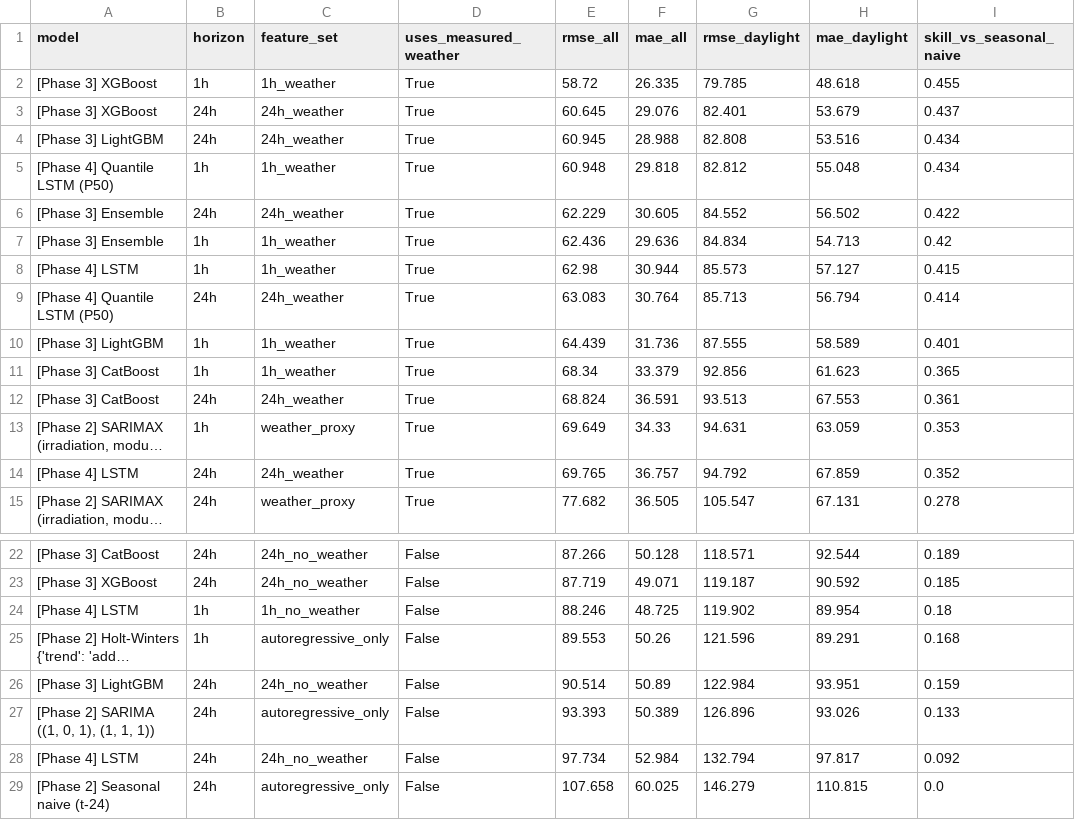
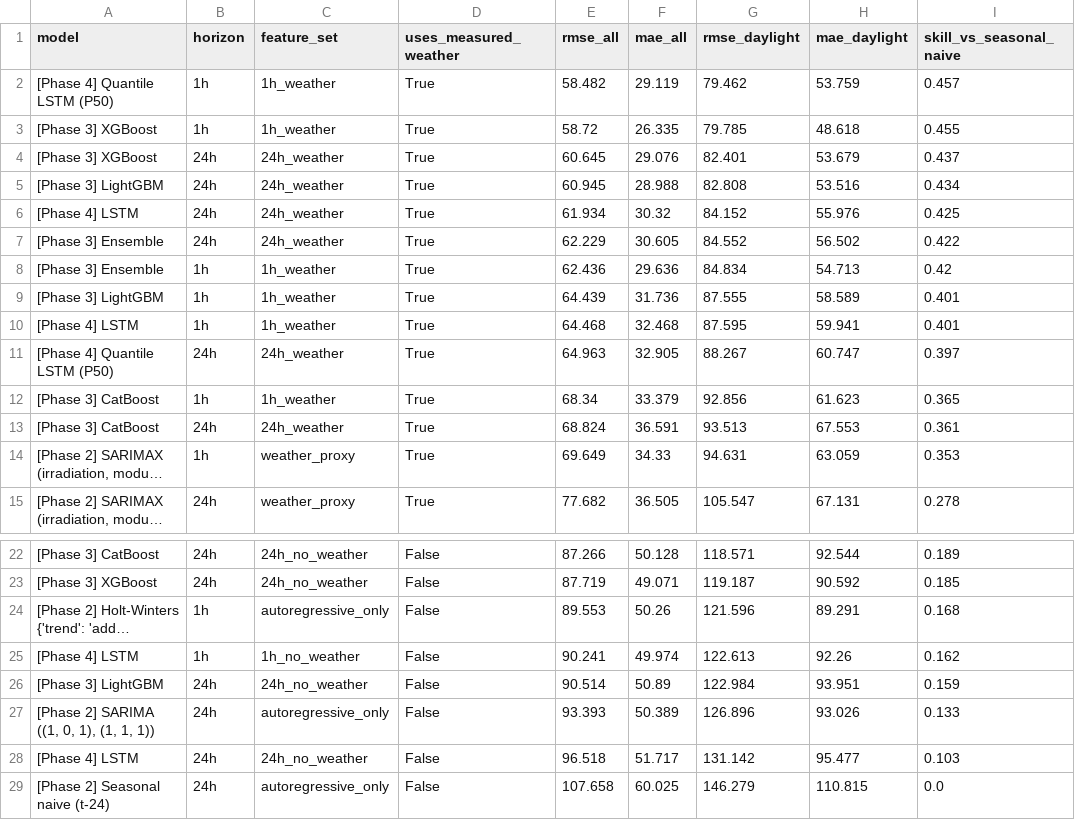
Before and after one commit to Vedansh103/Solar-Pulse, a CSV file: reports/phase4/plant2/leaderboard.csv, drawn as a sheet; only a part is shown, gaps mark what is left out; long unchanged cells end in …; removed rows and columns are numbered as before the commit, all else as after; the diff names each change by its address in the sheet, - before the commit and + after, or states it on an @@ line.

```diff
--- a/reports/phase4/plant2/leaderboard.csv
+++ b/reports/phase4/plant2/leaderboard.csv
+row 2: [Phase 4] Quantile LSTM (P50) | 1h | 1h_weather | True | 58.482 | 29.119 | 79.462 | 53.759 | 0.457
-row 5: [Phase 4] Quantile LSTM (P50) | 1h | 1h_weather | True | 60.948 | 29.818 | 82.812 | 55.048 | 0.434
+row 6: [Phase 4] LSTM | 24h | 24h_weather | True | 61.934 | 30.32 | 84.152 | 55.976 | 0.425
-row 8: [Phase 4] LSTM | 1h | 1h_weather | True | 62.98 | 30.944 | 85.573 | 57.127 | 0.415
-row 9: [Phase 4] Quantile LSTM (P50) | 24h | 24h_weather | True | 63.083 | 30.764 | 85.713 | 56.794 | 0.414
+row 10: [Phase 4] LSTM | 1h | 1h_weather | True | 64.468 | 32.468 | 87.595 | 59.941 | 0.401
+row 11: [Phase 4] Quantile LSTM (P50) | 24h | 24h_weather | True | 64.963 | 32.905 | 88.267 | 60.747 | 0.397
-row 14: [Phase 4] LSTM | 24h | 24h_weather | True | 69.765 | 36.757 | 94.792 | 67.859 | 0.352
-row 24: [Phase 4] LSTM | 1h | 1h_no_weather | False | 88.246 | 48.725 | 119.902 | 89.954 | 0.18
+row 25: [Phase 4] LSTM | 1h | 1h_no_weather | False | 90.241 | 49.974 | 122.613 | 92.26 | 0.162
-E28 (rmse_all): 97.734
+E28 (rmse_all): 96.518
-F28 (mae_all): 52.984
+F28 (mae_all): 51.717
-G28 (rmse_daylight): 132.794
+G28 (rmse_daylight): 131.142
-H28 (mae_daylight): 97.817
+H28 (mae_daylight): 95.477
-I28 (skill_vs_seasonal_naive): 0.092
+I28 (skill_vs_seasonal_naive): 0.103
```
Also changed, not shown: reports/phase4/plant1/forecasts_test.csv, reports/phase4/plant1/leaderboard.csv, 7 other files.
